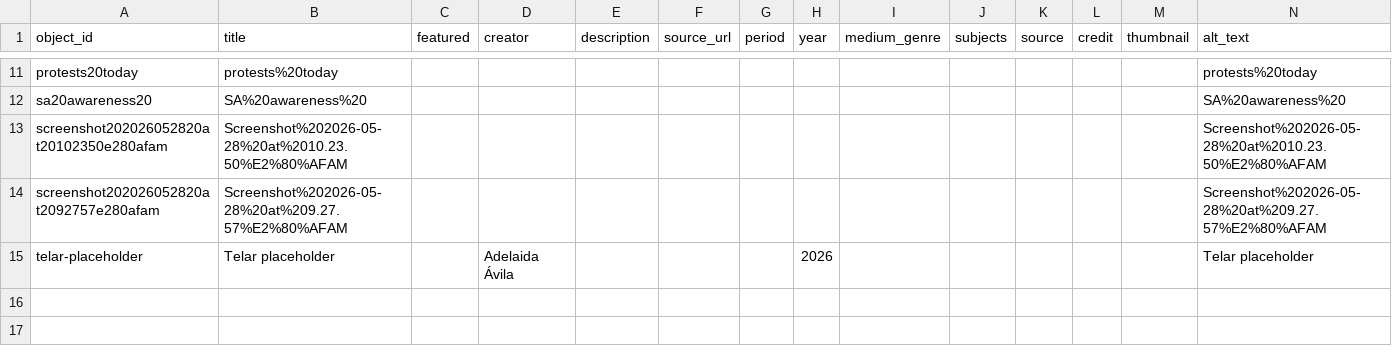
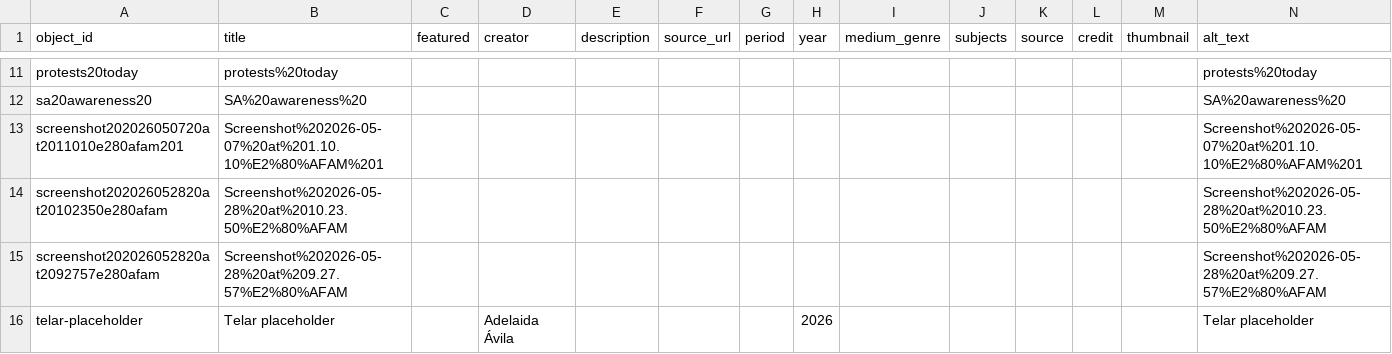
Before and after one commit to arielrosen-prog/arielrm, a CSV file: telar-content/spreadsheets/objects.csv, drawn as a sheet; only a part is shown, gaps mark what is left out.

Commit message:
Add screenshot202026050720at2011010e280afam201 via Telar Compositor [skip ci]

```diff
--- a/telar-content/spreadsheets/objects.csv
+++ b/telar-content/spreadsheets/objects.csv
@@ -12,2 +12,3 @@ protests20today,protests%20today,,,,,,,,,,,,protests%20today
 sa20awareness20,SA%20awareness%20,,,,,,,,,,,,SA%20awareness%20
+screenshot202026050720at2011010e280afam201,Screenshot%202026-05-07%20at%201.10.10%E2%80%AFAM%201,,,,,,,,,,,,Screenshot%202026-05-07%20at%201.10.10%E2%80%AFAM%201
 screenshot202026052820at20102350e280afam,Screenshot%202026-05-28%20at%2010.23.50%E2%80%AFAM,,,,,,,,,,,,Screenshot%202026-05-28%20at%2010.23.50%E2%80%AFAM
```
Also changed, not shown: 1 other file.
